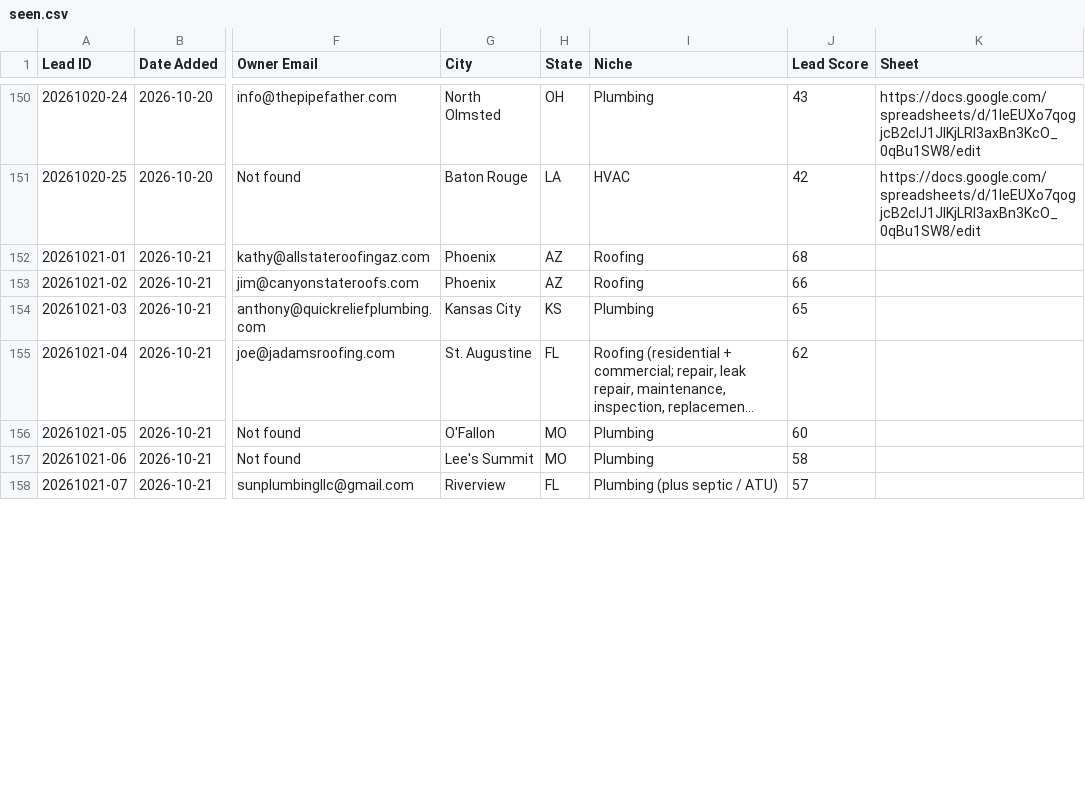
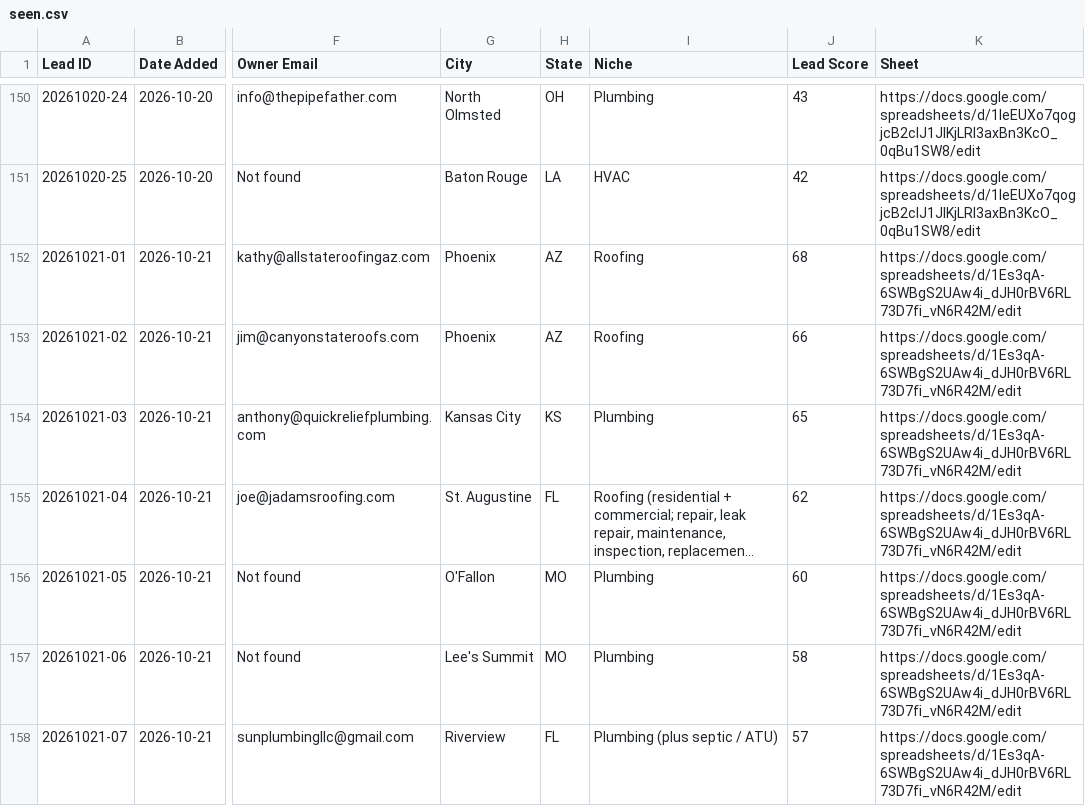
Before and after one commit to chosen1thegolden1/E4Lmarketing, a CSV file: lead-machine/data/seen.csv, drawn as a sheet; only a part is shown, gaps mark what is left out; long unchanged cells end in …; the diff covers the shown part only; the diff names each change by its address in the sheet, - before the commit and + after, or states it on an @@ line.

```diff
--- a/lead-machine/data/seen.csv
+++ b/lead-machine/data/seen.csv
-K152:K158 (Sheet): (empty)
+K152:K158 (Sheet): https://docs.google.com/spreadsheets/d/1Es3qA-6SWBgS2UAw4i_dJH0rBV6RL73D7fi_vN6R42M/edit
```
Also changed, not shown: 18 edited cells elsewhere in this file, lead-machine/data/run-log.csv.
